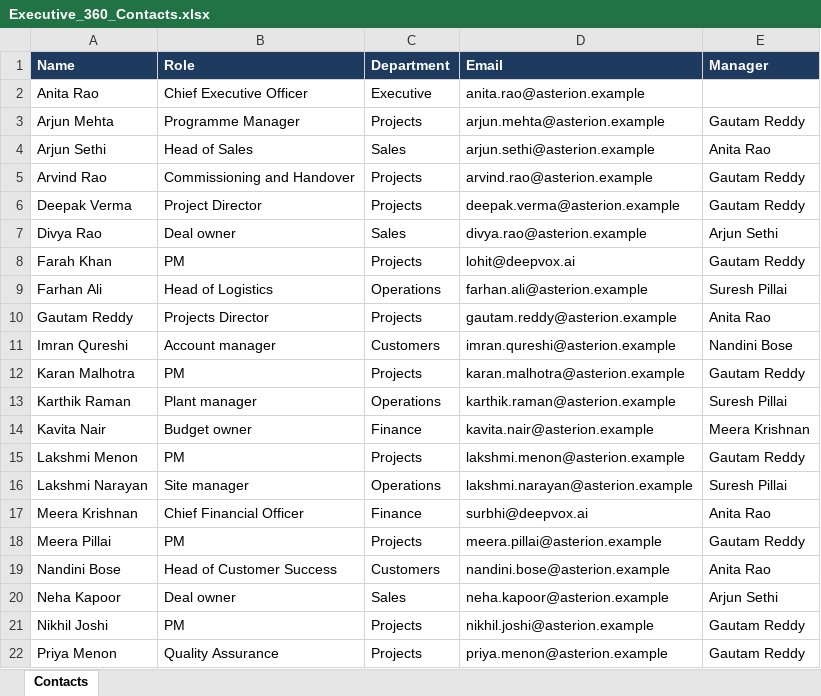
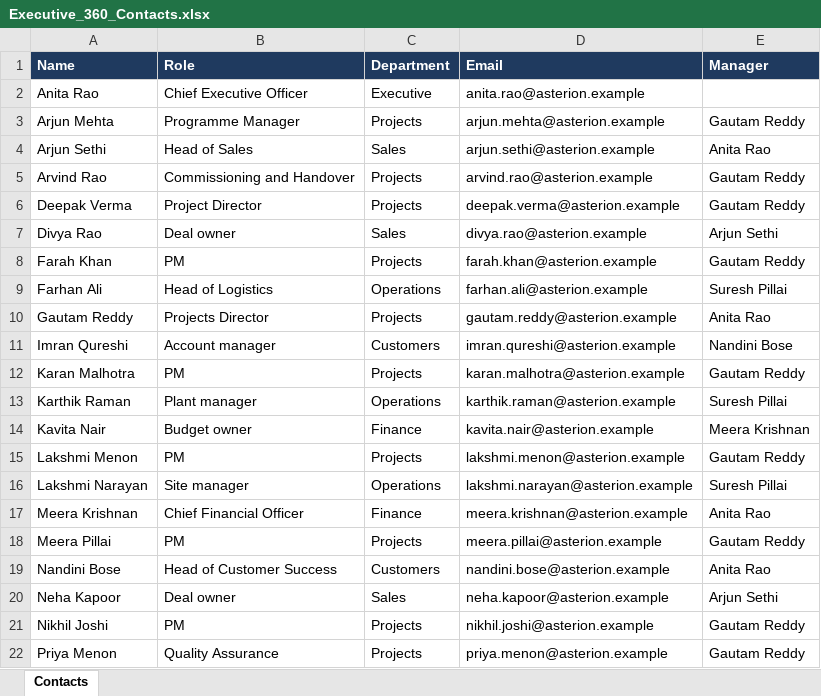
Before and after one commit to surbhi1107/executive-360-demo-backend, an Excel workbook: data/Executive_360_Contacts.xlsx, sheet Contacts, drawn as a sheet; only a part is shown; values as stored, in another font and other column widths than the file's, no borders; charts and pictures not drawn; the diff names each change by its address in the sheet, - before the commit and + after, or states it on an @@ line.

Commit message:
Email reply capture and save it

```diff
--- a/data/Executive_360_Contacts.xlsx (sheet Contacts)
+++ b/data/Executive_360_Contacts.xlsx (sheet Contacts)
-D8 (Email): lohit@deepvox.ai
+D8 (Email): farah.khan@asterion.example
-D17 (Email): surbhi@deepvox.ai
+D17 (Email): meera.krishnan@asterion.example
```
Also changed, not shown: charts or pictures, 10 other files.
